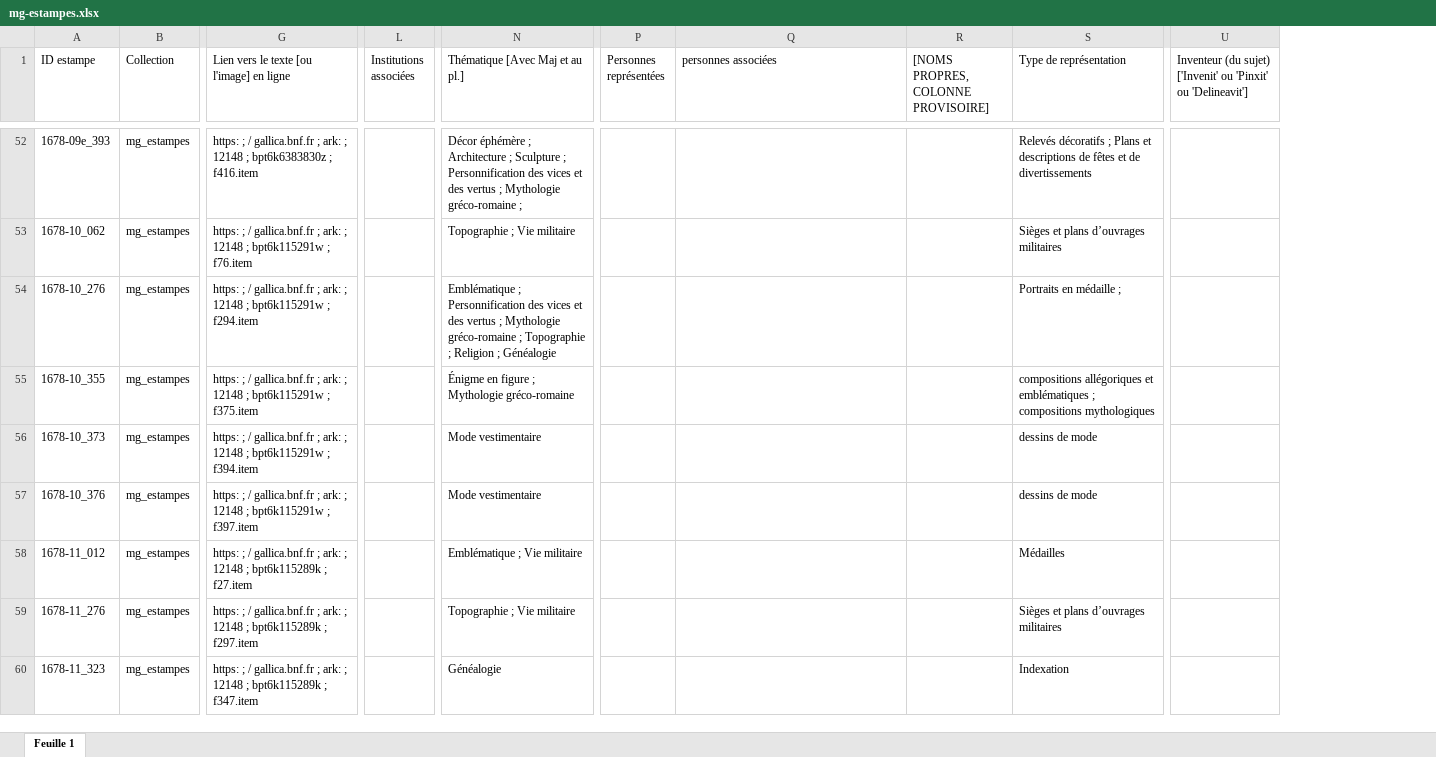
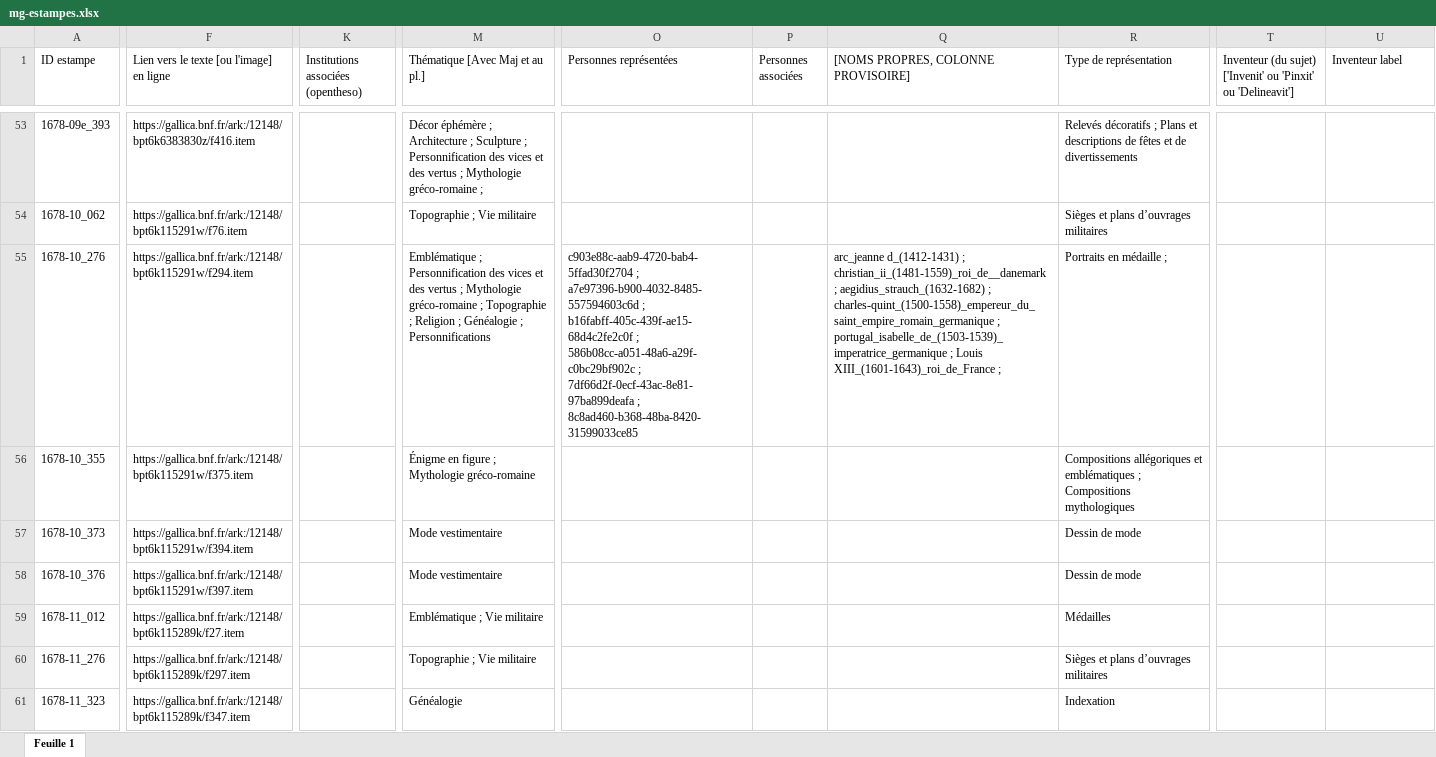
Before and after one commit to sherlock-iremus/sherlock-data, an Excel workbook: sources/mercure-galant/mg-estampes.xlsx, sheet Feuille 1, drawn as a sheet; only a part is shown, gaps mark what is left out; values as stored, in another font and other column widths than the file's, no cell formats; charts and pictures not drawn; removed rows and columns are numbered as before the commit, all else as after; the diff covers the shown part only; the diff names each change by its address in the sheet, - before the commit and + after, or states it on an @@ line.

Commit message:
update mg-estampes.py

```diff
--- a/sources/mercure-galant/mg-estampes.xlsx (sheet Feuille 1)
+++ b/sources/mercure-galant/mg-estampes.xlsx (sheet Feuille 1)
-column B (Collection), rows 52-60: all mg_estampes
-column G, row 1: Lien vers le texte [ou l'image] en ligne; rows 52-60: https: ; / gallica.bnf.fr ; ark: ; 12148 ; bpt6k6383830z ; f416.item | https: ; / gallica.bnf.fr ; ark: ; 12148 ; bpt6k115291w ; f76.item | https: ; / gallica.bnf.fr ; ark: ; 12148 ; bpt6k115291w ; f294.item | https: ; / gallica.bnf.fr ; ark: ; 12148 ; bpt6k115291w ; f375.item | https: ; / gallica.bnf.fr ; ark: ; 12148 ; bpt6k115291w ; f394.item | https: ; / gallica.bnf.fr ; ark: ; 12148 ; bpt6k115291w ; f397.item | https: ; / gallica.bnf.fr ; ark: ; 12148 ; bpt6k115289k ; f27.item | https: ; / gallica.bnf.fr ; ark: ; 12148 ; bpt6k115289k ; f297.item | https: ; / gallica.bnf.fr ; ark: ; 12148 ; bpt6k115289k ; f347.item
+column F, row 1: Lien vers le texte [ou l'image] en ligne; rows 53-61: https://gallica.bnf.fr/ark:/12148/bpt6k6383830z/f416.item | https://gallica.bnf.fr/ark:/12148/bpt6k115291w/f76.item | https://gallica.bnf.fr/ark:/12148/bpt6k115291w/f294.item | https://gallica.bnf.fr/ark:/12148/bpt6k115291w/f375.item | https://gallica.bnf.fr/ark:/12148/bpt6k115291w/f394.item | https://gallica.bnf.fr/ark:/12148/bpt6k115291w/f397.item | https://gallica.bnf.fr/ark:/12148/bpt6k115289k/f27.item | https://gallica.bnf.fr/ark:/12148/bpt6k115289k/f297.item | https://gallica.bnf.fr/ark:/12148/bpt6k115289k/f347.item
-column L (Institutions associées), empty
+column K, row 1: Institutions associées (opentheso)
+column O (Personnes représentées), row 55: c903e88c-aab9-4720-bab4-5ffad30f2704 ; a7e97396-b900-4032-8485-557594603c6d ; b16fabff-405c-439f-ae15-68d4c2fe2c0f ; 586b08cc-a051-48a6-a29f-c0bc29bf902c ; 7df66d2f-0ecf-43ac-8e81-97ba899deafa ; 8c8ad460-b368-48ba-8420-31599033ce85
-column R, row 1: [NOMS PROPRES, COLONNE PROVISOIRE]
+column T, row 1: Inventeur (du sujet) ['Invenit' ou 'Pinxit' ou 'Delineavit']
-P1: Personnes représentées
+P1: Personnes associées
-Q1: personnes associées
+Q1: [NOMS PROPRES, COLONNE PROVISOIRE]
-U1: Inventeur (du sujet) ['Invenit' ou 'Pinxit' ou 'Delineavit']
+U1: Inventeur label
-M55 (Thématique [Avec Maj et au pl.]): …; Généalogie
+M55 (Thématique [Avec Maj et au pl.]): …; Généalogie ; Personnifications
-Q55: (empty)
+Q55: arc_jeanne d_(1412-1431) ; christian_ii_(1481-1559)_roi_de__danemark ; aegidius_strauch_(1632-1682) ; charles-quint_(1500-1558)_empereur_du_saint_empire_romain_germanique ; portugal_isabelle_de_(1503-1539)_imperatrice_germanique ; Louis XIII_(1601-1643)_roi_de_France ;
-R56 (Type de représentation): compositions allégoriques et emblématiques ; compositions mythologiques
+R56 (Type de représentation): Compositions allégoriques et emblématiques ; Compositions mythologiques
-R57:R58 (Type de représentation): dessins de mode
+R57:R58 (Type de représentation): Dessin de mode
```
Also changed, not shown: 1 added row, 1 removed row and 512 edited cells elsewhere in this sheet, cell formats, sources/mercure-galant/mg-vocabulaire-estampes.xlsx, 6 other files.
